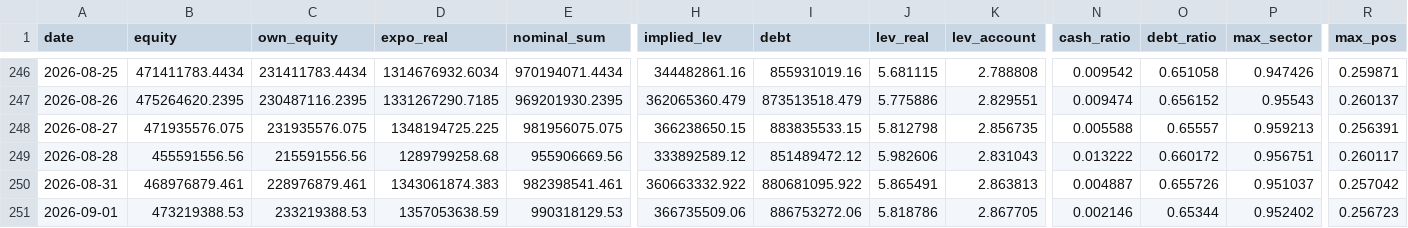
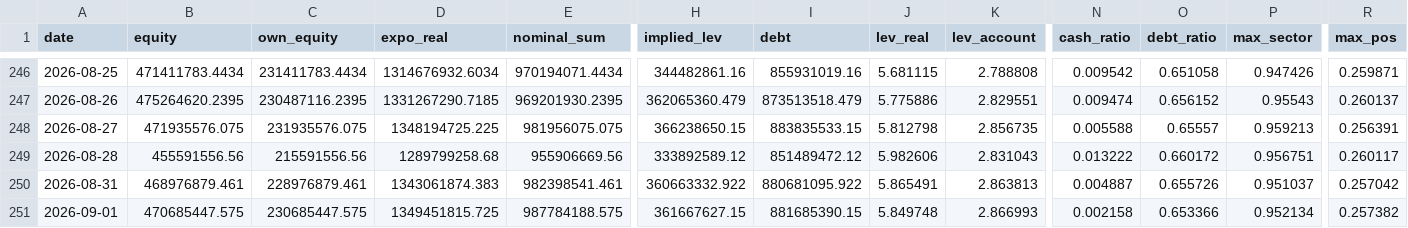
Before and after one commit to andynet2014-sudo/Github-Repository-1, a CSV file: mtm-dashboard/data/daily.csv, drawn as a sheet; only a part is shown, gaps mark what is left out; the diff covers the shown part only; the diff names each change by its address in the sheet, - before the commit and + after, or states it on an @@ line.

```diff
--- a/mtm-dashboard/data/daily.csv
+++ b/mtm-dashboard/data/daily.csv
-B251 (equity): 473219388.53
+B251 (equity): 470685447.575
-C251 (own_equity): 233219388.53
+C251 (own_equity): 230685447.575
-D251 (expo_real): 1357053638.59
+D251 (expo_real): 1349451815.725
-E251 (nominal_sum): 990318129.53
+E251 (nominal_sum): 987784188.575
-H251 (implied_lev): 366735509.06
+H251 (implied_lev): 361667627.15
-I251 (debt): 886753272.06
+I251 (debt): 881685390.15
-J251 (lev_real): 5.818786
+J251 (lev_real): 5.849748
-K251 (lev_account): 2.867705
+K251 (lev_account): 2.866993
-N251 (cash_ratio): 0.002146
+N251 (cash_ratio): 0.002158
-O251 (debt_ratio): 0.65344
+O251 (debt_ratio): 0.653366
-P251 (max_sector): 0.952402
+P251 (max_sector): 0.952134
-R251 (max_pos): 0.256723
+R251 (max_pos): 0.257382
```
Also changed, not shown: 6 edited cells elsewhere in this file, mtm-dashboard/data/macro.csv, mtm-dashboard/data/positions.csv, 3 other files.
